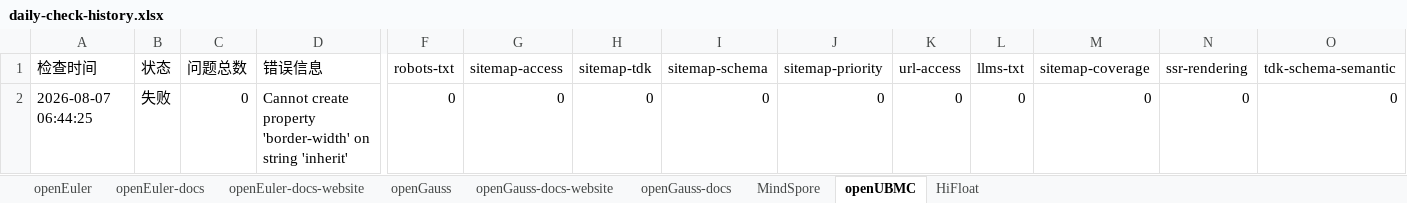
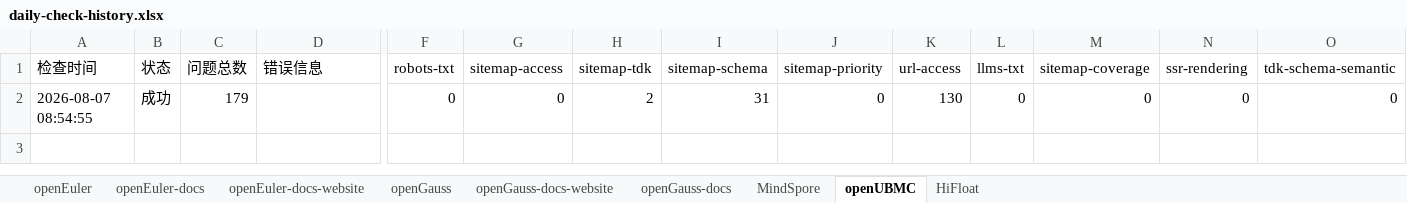
Before and after one commit to zjwmiao/daily-check, an Excel workbook: daily-check-history.xlsx, sheet openUBMC, drawn as a sheet; only a part is shown, gaps mark what is left out; values as stored, in another font and other column widths than the file's, no borders; removed rows and columns are numbered as before the commit, all else as after; rows hold the shown columns only; the diff names each change by its address in the sheet, - before the commit and + after, or states it on an @@ line.

```diff
--- a/daily-check-history.xlsx (sheet openUBMC)
+++ b/daily-check-history.xlsx (sheet openUBMC)
-row 2: 2026-08-07 06:44:25 | 失败 | 0 | Cannot create property 'border-width' on string 'inherit' | 0 | 0 | 0 | 0 | 0 | 0 | 0 | 0 | 0 | 0
+row 2: 2026-08-07 08:54:55 | 成功 | 179 |  | 0 | 0 | 2 | 31 | 0 | 130 | 0 | 0 | 0 | 0
```
Also changed, not shown: sheet MindSpore, sheet openEuler, sheet openGauss, sheet openEuler-docs-website, sheet openGauss-docs-website, sheet HiFloat, 2 more sheets.
